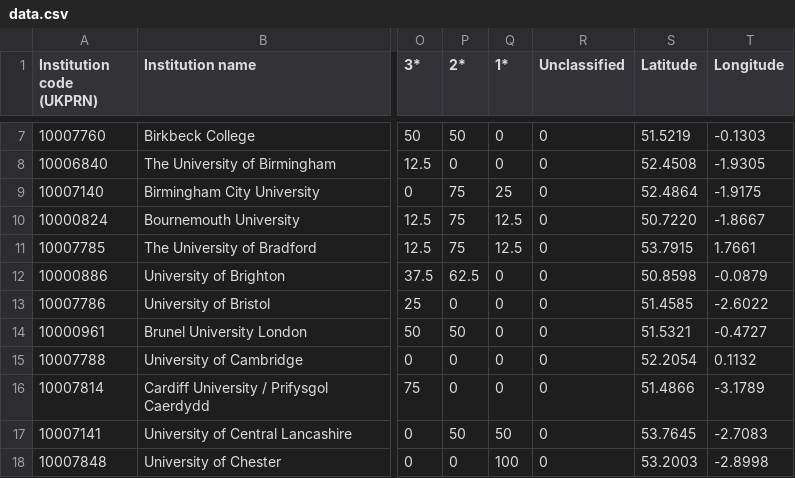
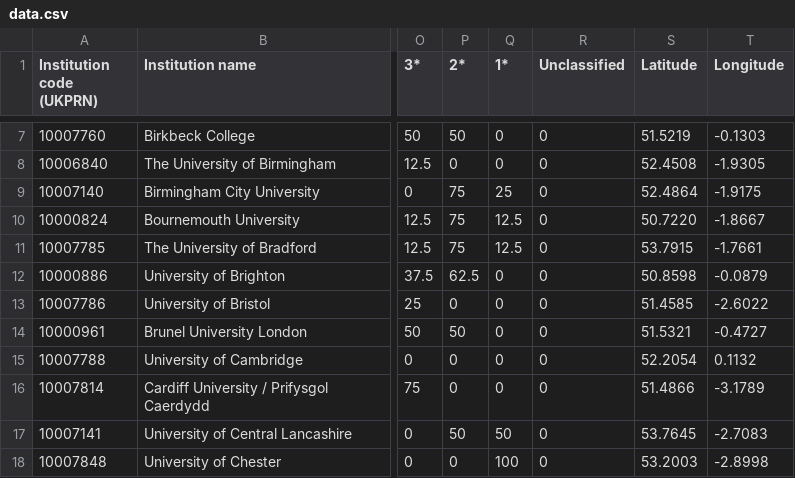
Before and after one commit to Matt-Chee123/3rdYearProj, a CSV file: server/data/data.csv, drawn as a sheet; only a part is shown, gaps mark what is left out; the diff names each change by its address in the sheet, - before the commit and + after, or states it on an @@ line.

```diff
--- a/server/data/data.csv
+++ b/server/data/data.csv
-T11 (Longitude): 1.7661
+T11 (Longitude): -1.7661
```
Also changed, not shown: 6 other files.
